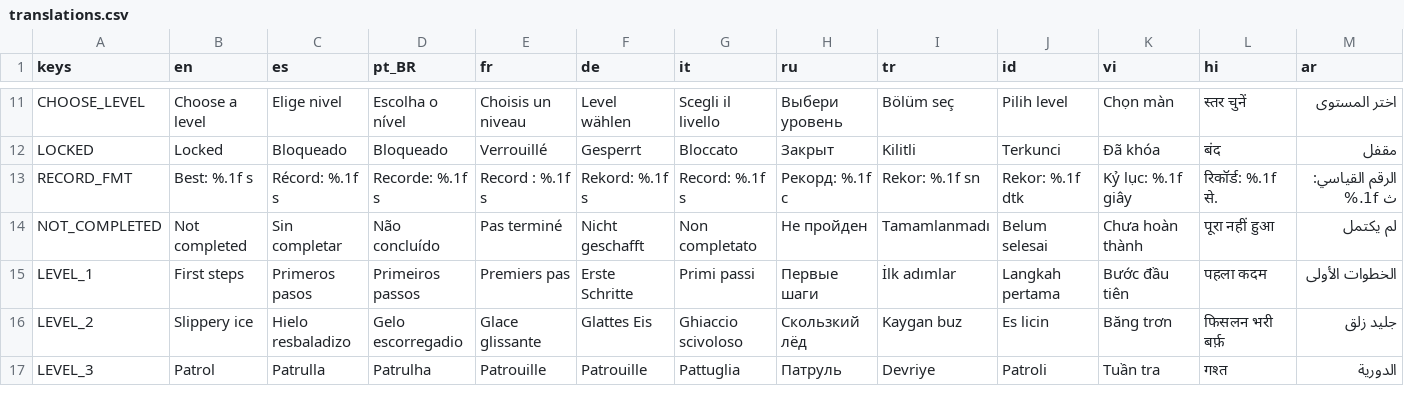
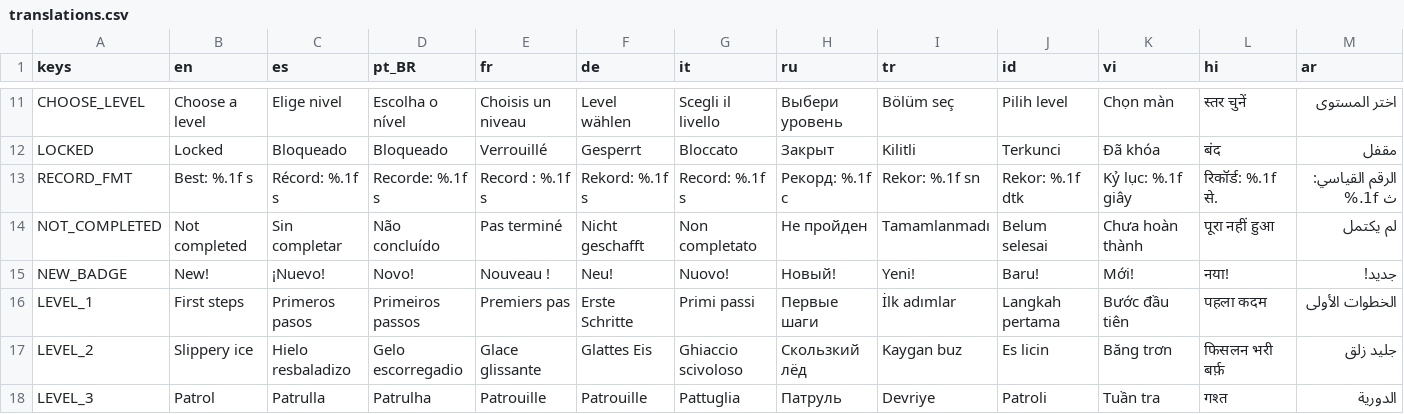
Before and after one commit to HernanDiaz/carreras-de-canicas, a CSV file: locale/translations.csv, drawn as a sheet; only a part is shown, gaps mark what is left out; rows hold the shown columns only; the diff names each change by its address in the sheet, - before the commit and + after, or states it on an @@ line.

```diff
--- a/locale/translations.csv
+++ b/locale/translations.csv
+row 15: NEW_BADGE | New! | ¡Nuevo! | Novo! | Nouveau ! | Neu! | Nuovo! | Новый! | Yeni! | Baru! | Mới! | नया! | جديد!
```
Also changed, not shown: 19 other files.
